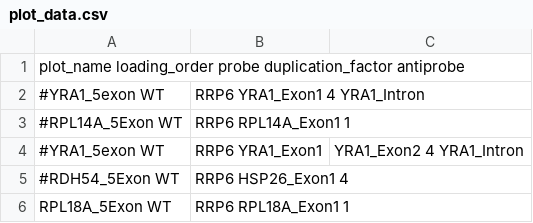
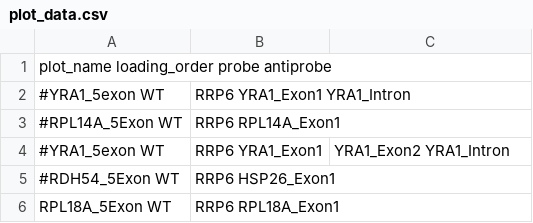
Before and after one commit to SamDeMario-lab/NanoBlot, a CSV file: user_input_files/plot_data.csv, drawn as a sheet.

```diff
--- a/user_input_files/plot_data.csv
+++ b/user_input_files/plot_data.csv
@@ -1,6 +1,6 @@
-plot_name	loading_order	probe	duplication_factor	antiprobe	
-#YRA1_5exon	WT,RRP6	YRA1_Exon1	4	YRA1_Intron		
-#RPL14A_5Exon	WT,RRP6	RPL14A_Exon1	1						
-#YRA1_5exon	WT,RRP6	YRA1_Exon1,YRA1_Exon2	4	YRA1_Intron
-#RDH54_5Exon	WT,RRP6	HSP26_Exon1	4
-RPL18A_5Exon	WT,RRP6	RPL18A_Exon1	1
+plot_name	loading_order	probe	antiprobe	
+#YRA1_5exon	WT,RRP6	YRA1_Exon1	YRA1_Intron		
+#RPL14A_5Exon	WT,RRP6	RPL14A_Exon1							
+#YRA1_5exon	WT,RRP6	YRA1_Exon1,YRA1_Exon2	YRA1_Intron
+#RDH54_5Exon	WT,RRP6	HSP26_Exon1	
+RPL18A_5Exon	WT,RRP6	RPL18A_Exon1	
```
Also changed, not shown: 4 other files.
